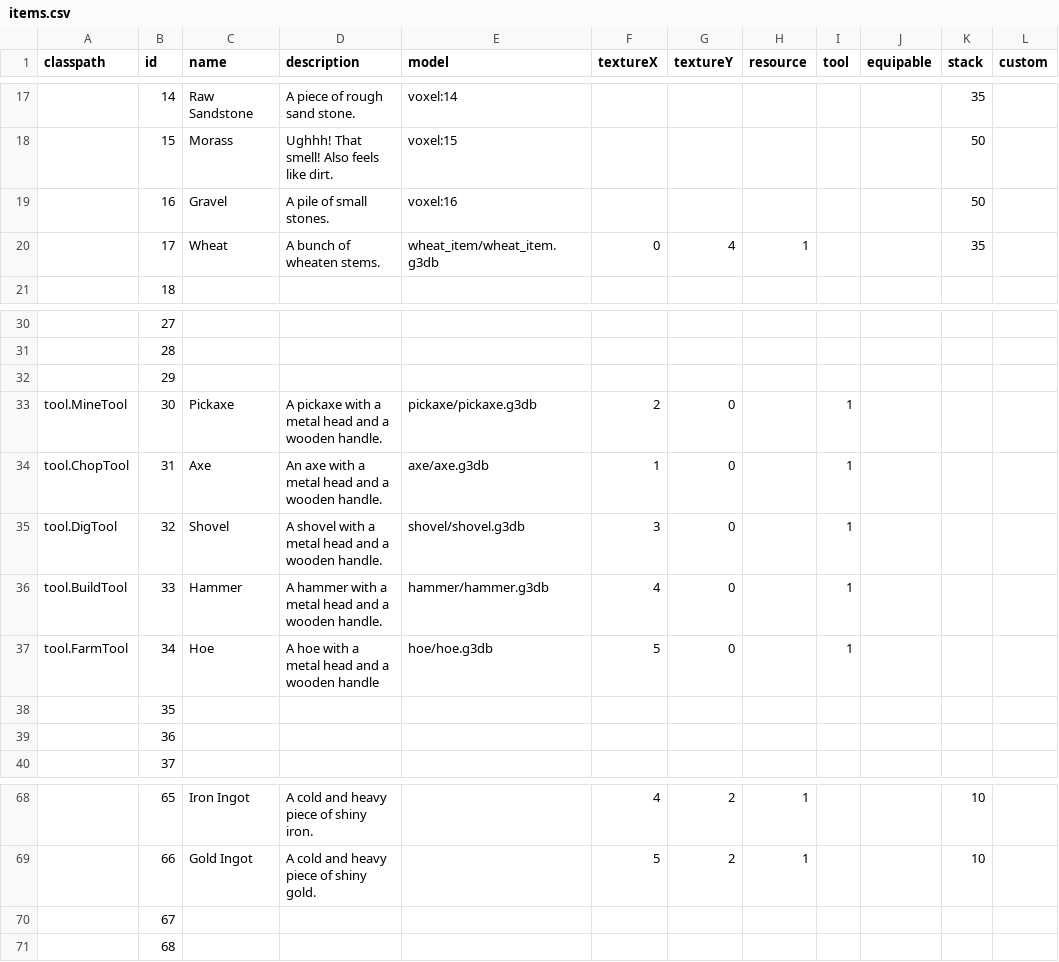
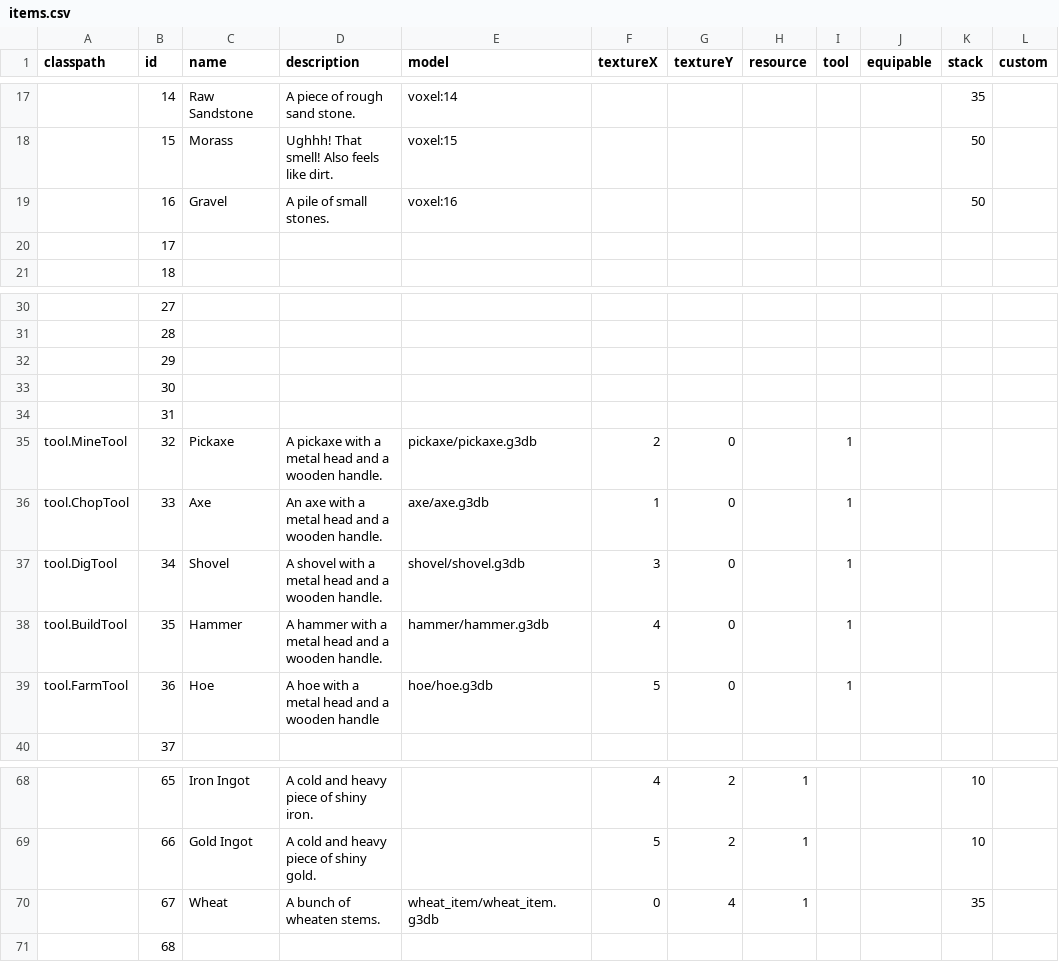
Before and after one commit to Dakror/Vloxlands, a CSV file: core/assets/data/items.csv, drawn as a sheet; only a part is shown, gaps mark what is left out; removed rows and columns are numbered as before the commit, all else as after; the diff names each change by its address in the sheet, - before the commit and + after, or states it on an @@ line.

Commit message:
reorganized items

```diff
--- a/core/assets/data/items.csv
+++ b/core/assets/data/items.csv
-C20 (name): Wheat
+C20 (name): (empty)
-D20 (description): A bunch of wheaten stems.
+D20 (description): (empty)
-E20 (model): wheat_item/wheat_item.g3db
+E20 (model): (empty)
-F20 (textureX): 0
+F20 (textureX): (empty)
-G20 (textureY): 4
+G20 (textureY): (empty)
-H20 (resource): 1
+H20 (resource): (empty)
-K20 (stack): 35
+K20 (stack): (empty)
+row 33:  | 30
+row 34:  | 31
-B35 (id): 30
+B35 (id): 32
-B36 (id): 31
+B36 (id): 33
-B37 (id): 32
+B37 (id): 34
-B38 (id): 33
+B38 (id): 35
-B39 (id): 34
+B39 (id): 36
-row 38:  | 35
-row 39:  | 36
-C70 (name): (empty)
+C70 (name): Wheat
-D70 (description): (empty)
+D70 (description): A bunch of wheaten stems.
-E70 (model): (empty)
+E70 (model): wheat_item/wheat_item.g3db
-F70 (textureX): (empty)
+F70 (textureX): 0
-G70 (textureY): (empty)
+G70 (textureY): 4
-H70 (resource): (empty)
+H70 (resource): 1
-K70 (stack): (empty)
+K70 (stack): 35
```
